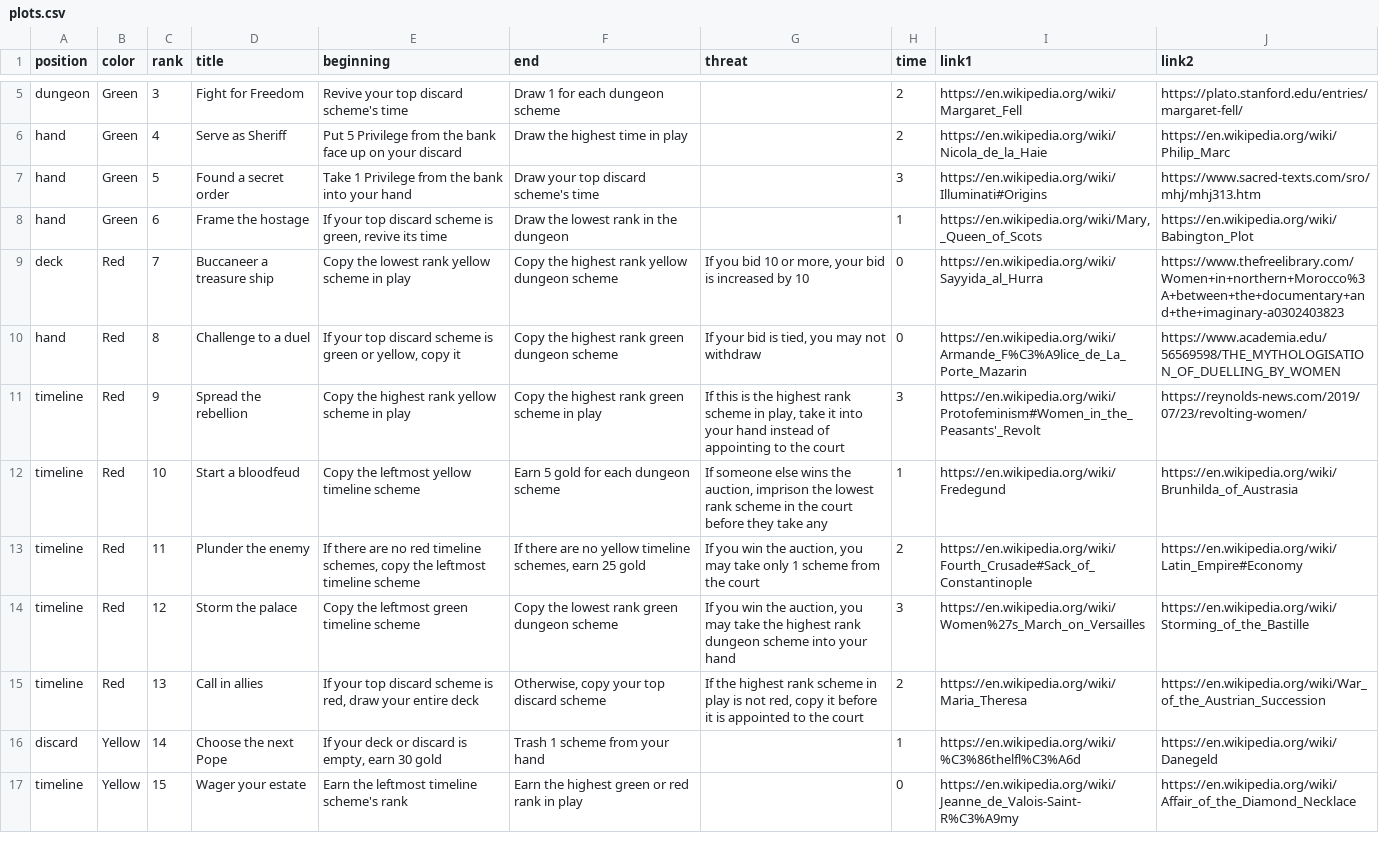
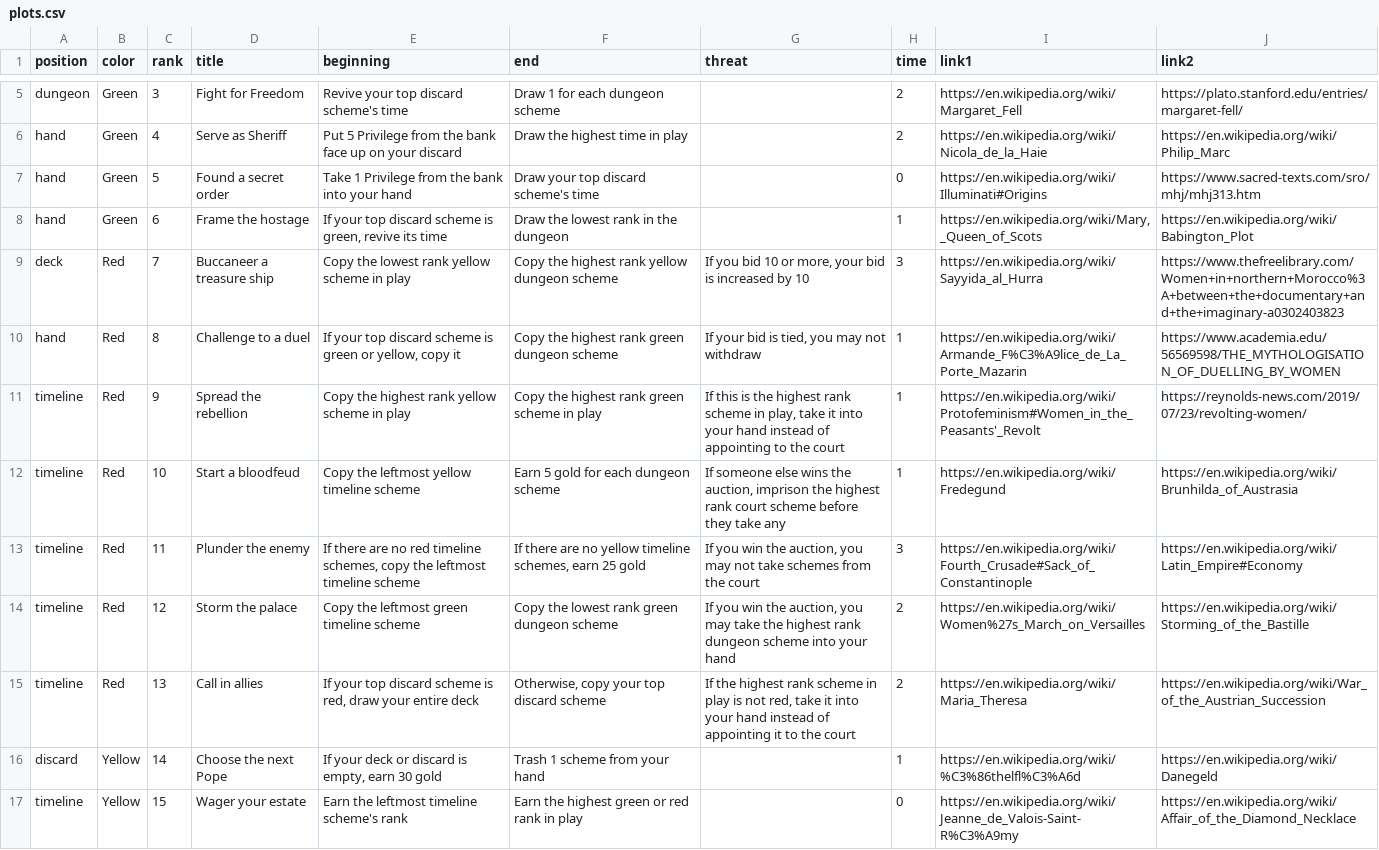
Before and after one commit to davidystephenson/empress, a CSV file: plots.csv, drawn as a sheet; only a part is shown, gaps mark what is left out.

Commit message:
update plots

```diff
--- a/plots.csv
+++ b/plots.csv
@@ -6,11 +6,11 @@ dungeon,Green,3,Fight for Freedom,Revive your top discard scheme's time,Draw 1 f
 hand,Green,4,Serve as Sheriff,Put 5 Privilege from the bank face up on your discard,Draw the highest time in play,,2,https://en.wikipedia.org/wiki/Nicola_de_la_Haie,https://en.wikipedia.org/wiki/Philip_Marc
-hand,Green,5,Found a secret order,Take 1 Privilege from the bank into your hand,Draw your top discard scheme's time,,3,https://en.wikipedia.org/wiki/Illuminati#Origins,https://www.sacred-texts.com/sro/mhj/mhj313.htm
+hand,Green,5,Found a secret order,Take 1 Privilege from the bank into your hand,Draw your top discard scheme's time,,0,https://en.wikipedia.org/wiki/Illuminati#Origins,https://www.sacred-texts.com/sro/mhj/mhj313.htm
 hand,Green,6,Frame the hostage,"If your top discard scheme is green, revive its time",Draw the lowest rank in the dungeon,,1,"https://en.wikipedia.org/wiki/Mary,_Queen_of_Scots",https://en.wikipedia.org/wiki/Babington_Plot
-deck,Red,7,Buccaneer a treasure ship,Copy the lowest rank yellow scheme in play,Copy the highest rank yellow dungeon scheme,"If you bid 10 or more, your bid is increased by 10",0,https://en.wikipedia.org/wiki/Sayyida_al_Hurra,https://www.thefreelibrary.com/Women+in+northern+Morocco%3A+between+the+documentary+and+the+imaginary-a0302403823
-hand,Red,8,Challenge to a duel,"If your top discard scheme is green or yellow, copy it",Copy the highest rank green dungeon scheme,"If your bid is tied, you may not withdraw",0,https://en.wikipedia.org/wiki/Armande_F%C3%A9lice_de_La_Porte_Mazarin,https://www.academia.edu/56569598/THE_MYTHOLOGISATION_OF_DUELLING_BY_WOMEN
-timeline,Red,9,Spread the rebellion,Copy the highest rank yellow scheme in play,Copy the highest rank green scheme in play,"If this is the highest rank scheme in play, take it into your hand instead of appointing to the court",3,https://en.wikipedia.org/wiki/Protofeminism#Women_in_the_Peasants'_Revolt,https://reynolds-news.com/2019/07/23/revolting-women/
-timeline,Red,10,Start a bloodfeud,Copy the leftmost yellow timeline scheme,Earn 5 gold for each dungeon scheme,"If someone else wins the auction, imprison the lowest rank scheme in the court before they take any",1,https://en.wikipedia.org/wiki/Fredegund,https://en.wikipedia.org/wiki/Brunhilda_of_Austrasia
-timeline,Red,11,Plunder the enemy,"If there are no red timeline schemes, copy the leftmost timeline scheme","If there are no yellow timeline schemes, earn 25 gold","If you win the auction, you may take only 1 scheme from the court",2,https://en.wikipedia.org/wiki/Fourth_Crusade#Sack_of_Constantinople,https://en.wikipedia.org/wiki/Latin_Empire#Economy
-timeline,Red,12,Storm the palace,Copy the leftmost green timeline scheme ,Copy the lowest rank green dungeon scheme,"If you win the auction, you may take the highest rank dungeon scheme into your hand",3,https://en.wikipedia.org/wiki/Women%27s_March_on_Versailles,https://en.wikipedia.org/wiki/Storming_of_the_Bastille
-timeline,Red,13,Call in allies,"If your top discard scheme is red, draw your entire deck","Otherwise, copy your top discard scheme","If the highest rank scheme in play is not red, copy it before it is appointed to the court",2,https://en.wikipedia.org/wiki/Maria_Theresa,https://en.wikipedia.org/wiki/War_of_the_Austrian_Succession
+deck,Red,7,Buccaneer a treasure ship,Copy the lowest rank yellow scheme in play,Copy the highest rank yellow dungeon scheme,"If you bid 10 or more, your bid is increased by 10",3,https://en.wikipedia.org/wiki/Sayyida_al_Hurra,https://www.thefreelibrary.com/Women+in+northern+Morocco%3A+between+the+documentary+and+the+imaginary-a0302403823
+hand,Red,8,Challenge to a duel,"If your top discard scheme is green or yellow, copy it",Copy the highest rank green dungeon scheme,"If your bid is tied, you may not withdraw",1,https://en.wikipedia.org/wiki/Armande_F%C3%A9lice_de_La_Porte_Mazarin,https://www.academia.edu/56569598/THE_MYTHOLOGISATION_OF_DUELLING_BY_WOMEN
+timeline,Red,9,Spread the rebellion,Copy the highest rank yellow scheme in play,Copy the highest rank green scheme in play,"If this is the highest rank scheme in play, take it into your hand instead of appointing to the court",1,https://en.wikipedia.org/wiki/Protofeminism#Women_in_the_Peasants'_Revolt,https://reynolds-news.com/2019/07/23/revolting-women/
+timeline,Red,10,Start a bloodfeud,Copy the leftmost yellow timeline scheme,Earn 5 gold for each dungeon scheme,"If someone else wins the auction, imprison the highest rank court scheme before they take any",1,https://en.wikipedia.org/wiki/Fredegund,https://en.wikipedia.org/wiki/Brunhilda_of_Austrasia
+timeline,Red,11,Plunder the enemy,"If there are no red timeline schemes, copy the leftmost timeline scheme","If there are no yellow timeline schemes, earn 25 gold","If you win the auction, you may not take schemes from the court",3,https://en.wikipedia.org/wiki/Fourth_Crusade#Sack_of_Constantinople,https://en.wikipedia.org/wiki/Latin_Empire#Economy
+timeline,Red,12,Storm the palace,Copy the leftmost green timeline scheme ,Copy the lowest rank green dungeon scheme,"If you win the auction, you may take the highest rank dungeon scheme into your hand",2,https://en.wikipedia.org/wiki/Women%27s_March_on_Versailles,https://en.wikipedia.org/wiki/Storming_of_the_Bastille
+timeline,Red,13,Call in allies,"If your top discard scheme is red, draw your entire deck","Otherwise, copy your top discard scheme","If the highest rank scheme in play is not red, take it into your hand instead of appointing it to the court",2,https://en.wikipedia.org/wiki/Maria_Theresa,https://en.wikipedia.org/wiki/War_of_the_Austrian_Succession
 discard,Yellow,14,Choose the next Pope,"If your deck or discard is empty, earn 30 gold",Trash 1 scheme from your hand,,1,https://en.wikipedia.org/wiki/%C3%86thelfl%C3%A6d,https://en.wikipedia.org/wiki/Danegeld
```
